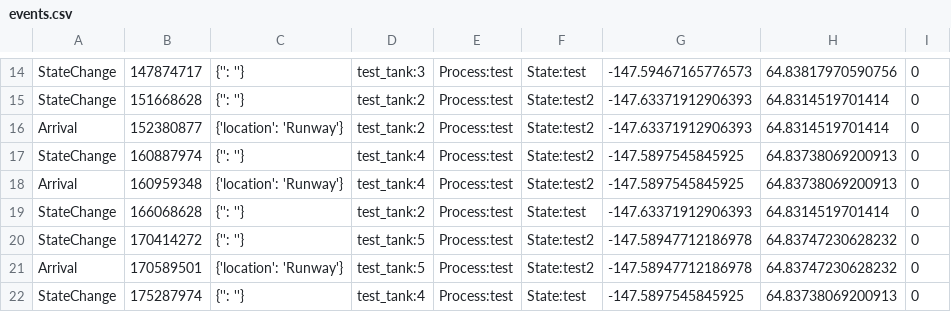
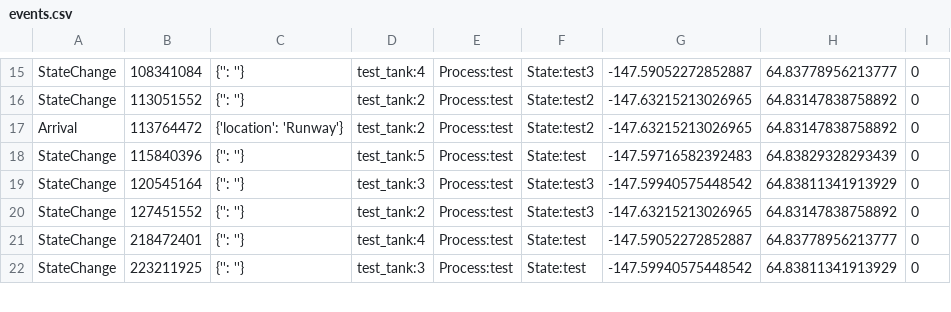
Before and after one commit to rstepanek/legend_python, a CSV file: output_files/events.csv, drawn as a sheet; only a part is shown, gaps mark what is left out; removed rows and columns are numbered as before the commit, all else as after; the diff covers the shown part only; the diff names each change by its address in the sheet, - before the commit and + after, or states it on an @@ line.

```diff
--- a/output_files/events.csv
+++ b/output_files/events.csv
-B15: 147874717
+B15: 108341084
-D15: test_tank:3
+D15: test_tank:4
-F15: State:test
+F15: State:test3
-G15: -147.59467165776573
+G15: -147.59052272852887
-H15: 64.83817970590756
+H15: 64.83778956213777
-B16: 151668628
+B16: 113051552
-G16:G17: -147.63371912906393
+G16:G17: -147.63215213026965
-H16:H17: 64.8314519701414
+H16:H17: 64.83147838758892
-B17: 152380877
+B17: 113764472
-B18: 160887974
+B18: 115840396
-D18: test_tank:4
+D18: test_tank:5
-F18: State:test2
+F18: State:test
-G18: -147.5897545845925
+G18: -147.59716582392483
-H18: 64.83738069200913
+H18: 64.83829328293439
-row 18: Arrival | 160959348 | {'location': 'Runway'} | test_tank:4 | Process:test | State:test2 | -147.5897545845925 | 64.83738069200913 | 0
+row 19: StateChange | 120545164 | {'': ''} | test_tank:3 | Process:test | State:test3 | -147.59940575448542 | 64.83811341913929 | 0
-B20: 166068628
+B20: 127451552
-F20: State:test
+F20: State:test3
-G20: -147.63371912906393
+G20: -147.63215213026965
-H20: 64.8314519701414
+H20: 64.83147838758892
-B21: 170414272
+B21: 218472401
-D21: test_tank:5
+D21: test_tank:4
-F21: State:test2
+F21: State:test
-G21: -147.58947712186978
+G21: -147.59052272852887
-H21: 64.83747230628232
+H21: 64.83778956213777
-row 21: Arrival | 170589501 | {'location': 'Runway'} | test_tank:5 | Process:test | State:test2 | -147.58947712186978 | 64.83747230628232 | 0
-B22: 175287974
+B22: 223211925
-D22: test_tank:4
+D22: test_tank:3
-G22: -147.5897545845925
+G22: -147.59940575448542
-H22: 64.83738069200913
+H22: 64.83811341913929
```
Also changed, not shown: 1 added row and 38 edited cells elsewhere in this file, output_files/testout.csv, 1 other file.
